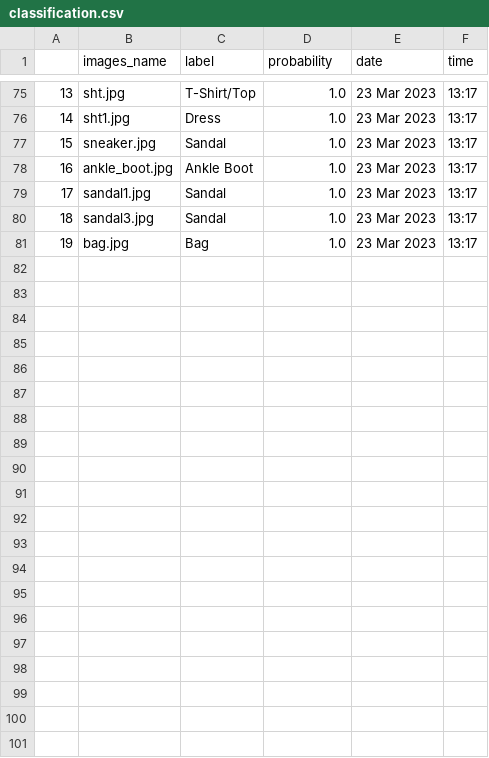
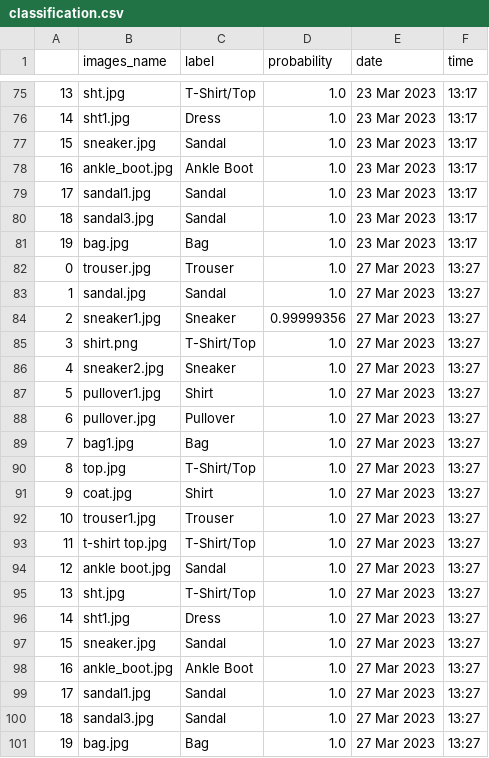
Before and after one commit to buhari15/batch_images_classification, a CSV file: classification.csv, drawn as a sheet; only a part is shown, gaps mark what is left out; the diff names each change by its address in the sheet, - before the commit and + after, or states it on an @@ line.

```diff
--- a/classification.csv
+++ b/classification.csv
+row 82: 0 | trouser.jpg | Trouser | 1.0 | 27 Mar 2023 | 13:27
+row 83: 1 | sandal.jpg | Sandal | 1.0 | 27 Mar 2023 | 13:27
+row 84: 2 | sneaker1.jpg | Sneaker | 0.99999356 | 27 Mar 2023 | 13:27
+row 85: 3 | shirt.png | T-Shirt/Top | 1.0 | 27 Mar 2023 | 13:27
+row 86: 4 | sneaker2.jpg | Sneaker | 1.0 | 27 Mar 2023 | 13:27
+row 87: 5 | pullover1.jpg | Shirt | 1.0 | 27 Mar 2023 | 13:27
+row 88: 6 | pullover.jpg | Pullover | 1.0 | 27 Mar 2023 | 13:27
+row 89: 7 | bag1.jpg | Bag | 1.0 | 27 Mar 2023 | 13:27
+row 90: 8 | top.jpg | T-Shirt/Top | 1.0 | 27 Mar 2023 | 13:27
+row 91: 9 | coat.jpg | Shirt | 1.0 | 27 Mar 2023 | 13:27
+row 92: 10 | trouser1.jpg | Trouser | 1.0 | 27 Mar 2023 | 13:27
+row 93: 11 | t-shirt top.jpg | T-Shirt/Top | 1.0 | 27 Mar 2023 | 13:27
+row 94: 12 | ankle boot.jpg | Sandal | 1.0 | 27 Mar 2023 | 13:27
+row 95: 13 | sht.jpg | T-Shirt/Top | 1.0 | 27 Mar 2023 | 13:27
+row 96: 14 | sht1.jpg | Dress | 1.0 | 27 Mar 2023 | 13:27
+row 97: 15 | sneaker.jpg | Sandal | 1.0 | 27 Mar 2023 | 13:27
+row 98: 16 | ankle_boot.jpg | Ankle Boot | 1.0 | 27 Mar 2023 | 13:27
+row 99: 17 | sandal1.jpg | Sandal | 1.0 | 27 Mar 2023 | 13:27
+row 100: 18 | sandal3.jpg | Sandal | 1.0 | 27 Mar 2023 | 13:27
+row 101: 19 | bag.jpg | Bag | 1.0 | 27 Mar 2023 | 13:27
```
Also changed, not shown: 1 other file.
